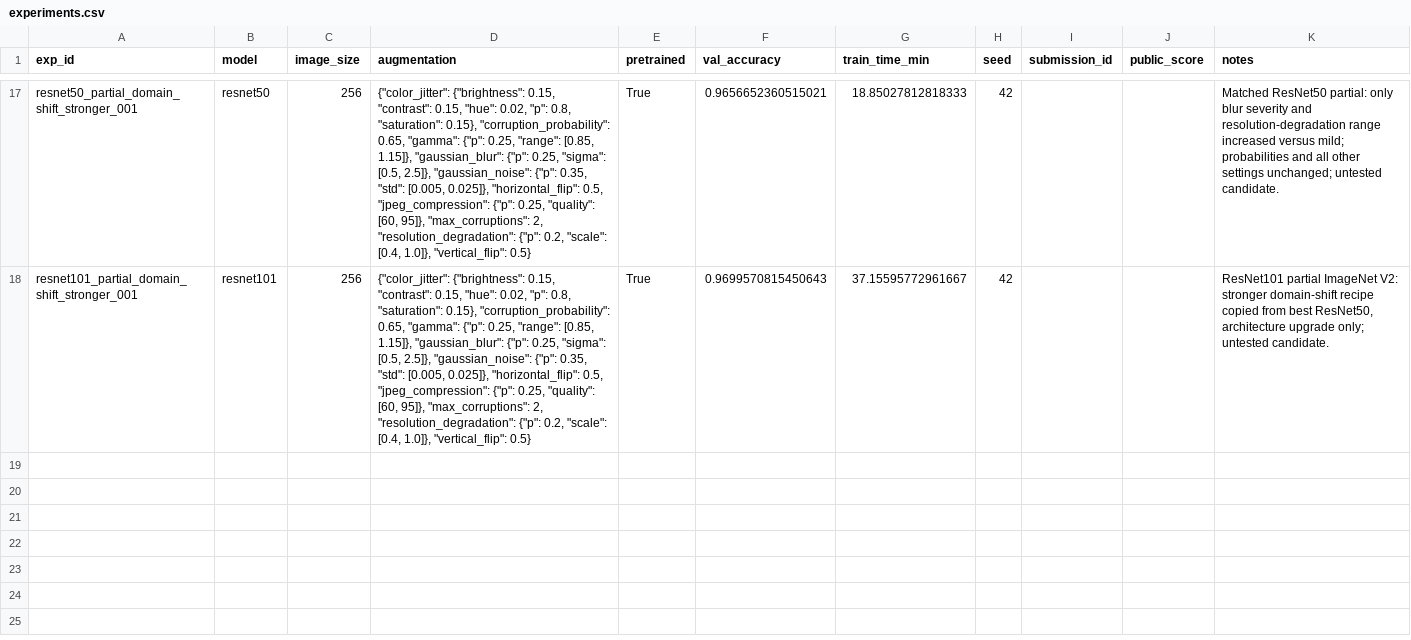
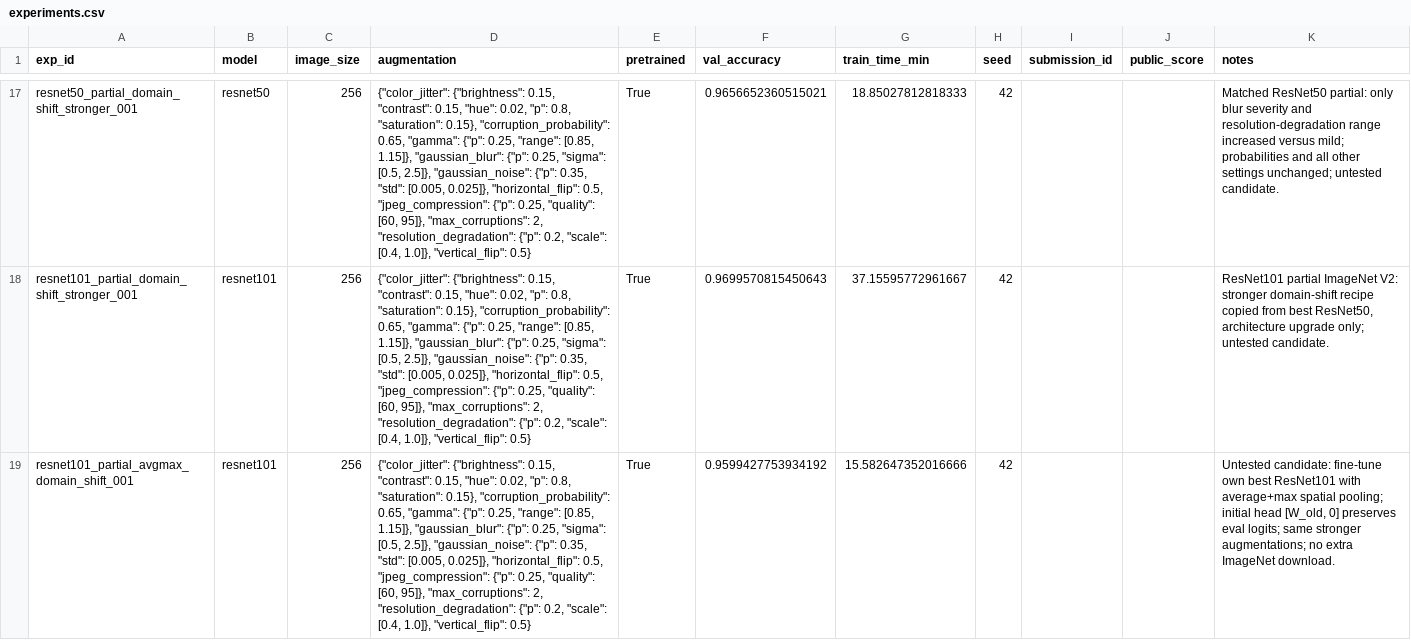
Before and after one commit to GreatDruk/geo-satellite-snapshots, a CSV file: experiments.csv, drawn as a sheet; only a part is shown, gaps mark what is left out; the diff names each change by its address in the sheet, - before the commit and + after, or states it on an @@ line.

Commit message:
feat(experiments): add ResNet101 partial domain shift with average+max pooling augmentations

```diff
--- a/experiments.csv
+++ b/experiments.csv
+row 19: resnet101_partial_avgmax_domain_shift_001 | resnet101 | 256 | {"color_jitter": {"brightness": 0.15, "contrast": 0.15, "hue": 0.02, "p": 0.8, "saturation": 0.15}, "corruption_probability": 0.65, "gamma": {"p": 0.25, "range": [0.85, 1.15]}, "gaussian_blur": {"p": 0.25, "sigma": [0.5, 2.5]}, "gaussian_noise": {"p": 0.35, "std": [0.005, 0.025]}, "horizontal_flip": 0.5, "jpeg_compression": {"p": 0.25, "quality": [60, 95]}, "max_corruptions": 2, "resolution_degradation": {"p": 0.2, "scale": [0.4, 1.0]}, "vertical_flip": 0.5} | True | 0.9599427753934192 | 15.582647352016666 | 42 |  |  | Untested candidate: fine-tune own best ResNet101 with average+max spatial pooling; initial head [W_old, 0] preserves eval logits; same stronger augmentations; no extra ImageNet download.
```
